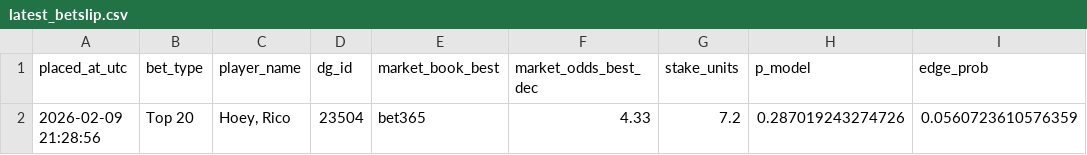
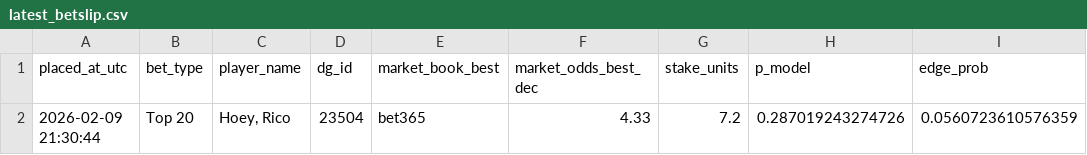
Before and after one commit to conormaccallum/golf-bets-outputs, a CSV file: latest_betslip.csv, drawn as a sheet; only a part is shown; the diff names each change by its address in the sheet, - before the commit and + after, or states it on an @@ line.

Commit message:
Update outputs

```diff
--- a/latest_betslip.csv
+++ b/latest_betslip.csv
-A2 (placed_at_utc): 2026-02-09 21:28:56
+A2 (placed_at_utc): 2026-02-09 21:30:44
```
